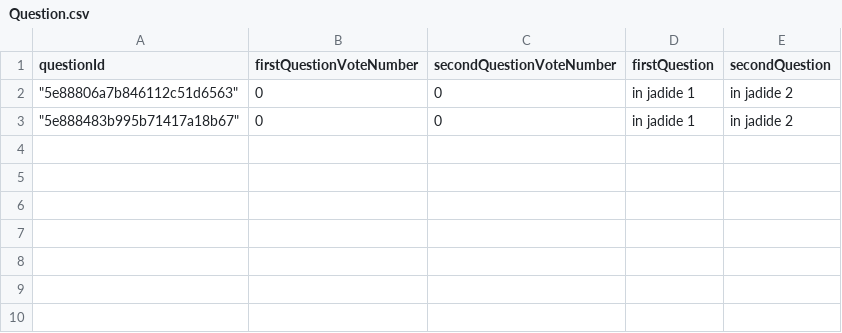
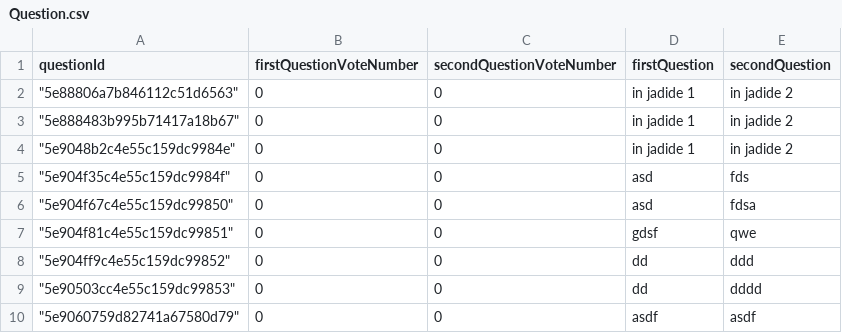
Before and after one commit to 0xool/wouldyourather, a CSV file: Server/Question.csv, drawn as a sheet; the diff names each change by its address in the sheet, - before the commit and + after, or states it on an @@ line.

```diff
--- a/Server/Question.csv
+++ b/Server/Question.csv
+row 4: "5e9048b2c4e55c159dc9984e" | 0 | 0 | in jadide 1 | in jadide 2
+row 5: "5e904f35c4e55c159dc9984f" | 0 | 0 | asd | fds
+row 6: "5e904f67c4e55c159dc99850" | 0 | 0 | asd | fdsa
+row 7: "5e904f81c4e55c159dc99851" | 0 | 0 | gdsf | qwe
+row 8: "5e904ff9c4e55c159dc99852" | 0 | 0 | dd | ddd
+row 9: "5e90503cc4e55c159dc99853" | 0 | 0 | dd | dddd
+row 10: "5e9060759d82741a67580d79" | 0 | 0 | asdf | asdf
```
Also changed, not shown: 30 other files.
